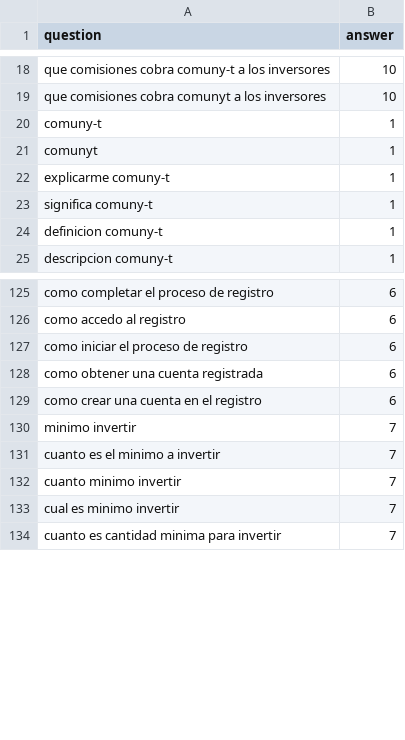
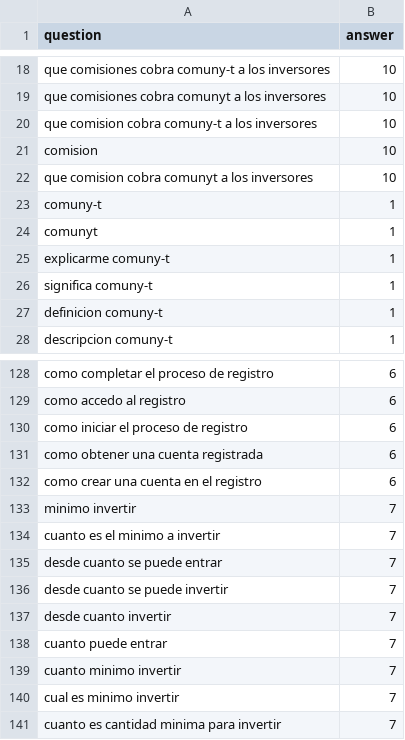
Before and after one commit to DigiCris/php-ml, a CSV file: chatbot/data/languages.csv, drawn as a sheet; only a part is shown, gaps mark what is left out; the diff covers the shown part only; the diff names each change by its address in the sheet, - before the commit and + after, or states it on an @@ line.

Commit message:
pequeños cambios para mejoras, tanto en el entrenamiento como en la parte gráfica y el agregado de saludos y whatsapp. Para lograrlo hacer andar en un cpanel habria que activar las funciones escapeshellarg, escapeshellcmd y exec que suelen venir desactivadas. esto se puede hacer desde la version de php

```diff
--- a/chatbot/data/languages.csv
+++ b/chatbot/data/languages.csv
+row 20: que comision cobra comuny-t a los inversores | 10
+row 21: comision | 10
+row 22: que comision cobra comunyt a los inversores | 10
+row 135: desde cuanto se puede entrar | 7
+row 136: desde cuanto se puede invertir | 7
+row 137: desde cuanto invertir | 7
+row 138: cuanto puede entrar | 7
```
Also changed, not shown: 28 added rows elsewhere in this file, 2 other files.
